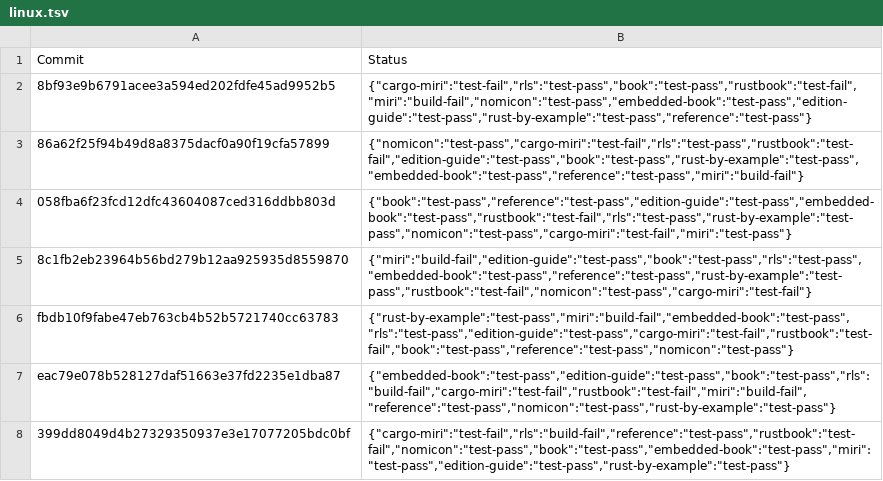
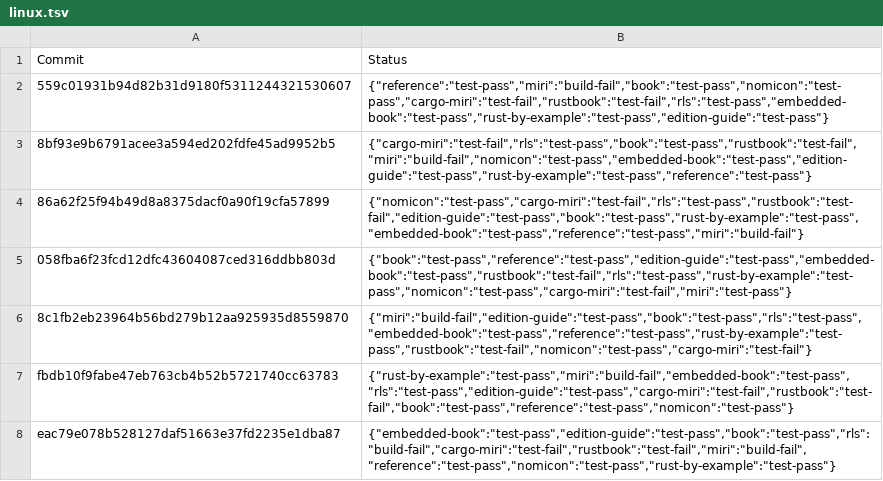
Before and after one commit to rust-lang-nursery/rust-toolstate, a TSV file: history/linux.tsv, drawn as a sheet; only a part is shown; the shorter side is filled out with more unchanged rows.

Commit message:
(linux CI update)

```diff
--- a/history/linux.tsv
+++ b/history/linux.tsv
@@ -1,2 +1,3 @@
 Commit	Status
+559c01931b94d82b31d9180f5311244321530607	{"reference":"test-pass","miri":"build-fail","book":"test-pass","nomicon":"test-pass","cargo-miri":"test-fail","rustbook":"test-fail","rls":"test-pass","embedded-book":"test-pass","rust-by-example":"test-pass","edition-guide":"test-pass"}
 8bf93e9b6791acee3a594ed202fdfe45ad9952b5	{"cargo-miri":"test-fail","rls":"test-pass","book":"test-pass","rustbook":"test-fail","miri":"build-fail","nomicon":"test-pass","embedded-book":"test-pass","edition-guide":"test-pass","rust-by-example":"test-pass","reference":"test-pass"}
```
